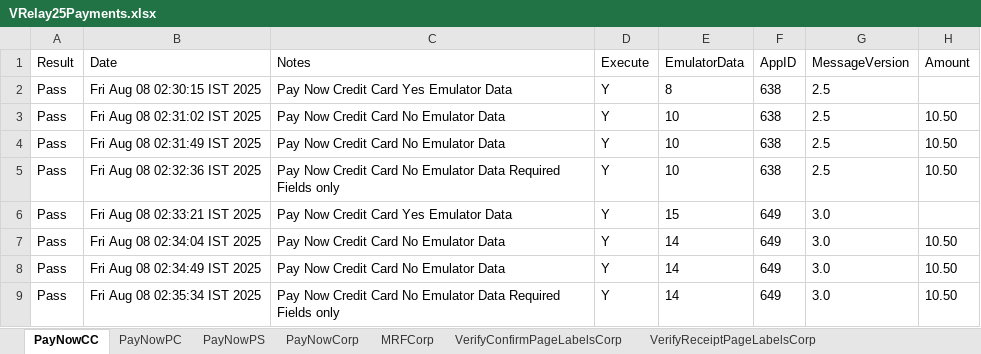
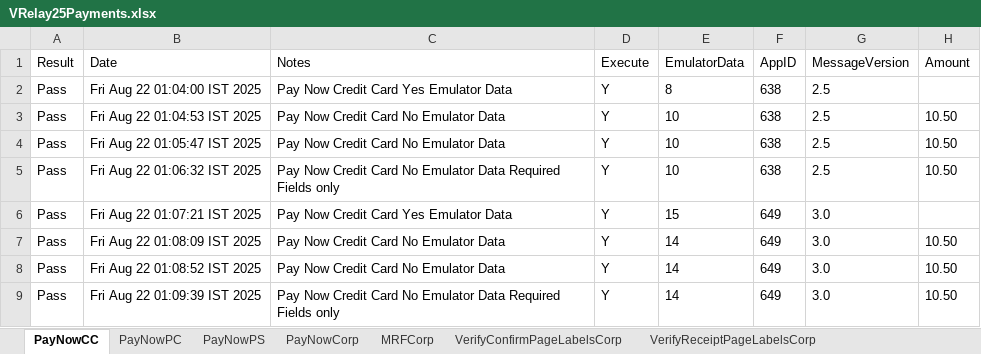
Before and after one commit to dcusend/VPS-Katalon, an Excel workbook: KatalonData/IWPTestData/VRelay25Payments.xlsx, sheet PayNowCC, drawn as a sheet; only a part is shown; values as stored, in another font and other column widths than the file's, no borders; the diff names each change by its address in the sheet, - before the commit and + after, or states it on an @@ line.

```diff
--- a/KatalonData/IWPTestData/VRelay25Payments.xlsx (sheet PayNowCC)
+++ b/KatalonData/IWPTestData/VRelay25Payments.xlsx (sheet PayNowCC)
-B2 (Date): Fri Aug 08 02:30:15 IST 2025
+B2 (Date): Fri Aug 22 01:04:00 IST 2025
-B3 (Date): Fri Aug 08 02:31:02 IST 2025
+B3 (Date): Fri Aug 22 01:04:53 IST 2025
-B4 (Date): Fri Aug 08 02:31:49 IST 2025
+B4 (Date): Fri Aug 22 01:05:47 IST 2025
-B5 (Date): Fri Aug 08 02:32:36 IST 2025
+B5 (Date): Fri Aug 22 01:06:32 IST 2025
-B6 (Date): Fri Aug 08 02:33:21 IST 2025
+B6 (Date): Fri Aug 22 01:07:21 IST 2025
-B7 (Date): Fri Aug 08 02:34:04 IST 2025
+B7 (Date): Fri Aug 22 01:08:09 IST 2025
-B8 (Date): Fri Aug 08 02:34:49 IST 2025
+B8 (Date): Fri Aug 22 01:08:52 IST 2025
-B9 (Date): Fri Aug 08 02:35:34 IST 2025
+B9 (Date): Fri Aug 22 01:09:39 IST 2025
```
Also changed, not shown: sheet PayNowPS, sheet OverAndUnderPayCorp, sheet OverAndUnderPayPS, sheet PayNowPersonalSavingsSCF, sheet NoModifyAmountPC, sheet NoModifyAmountPS, 39 more sheets, KatalonData/Bootstrap/UM-Data-Prod.xlsx, KatalonData/Bootstrap/VSP-Payments-Data-Prod.xlsx, 30 other files.
